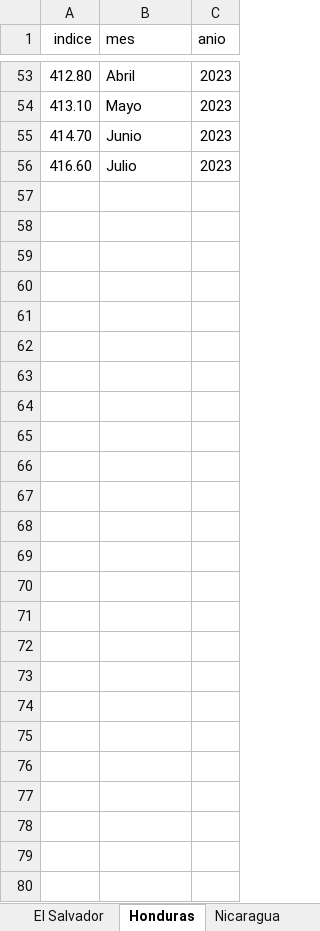
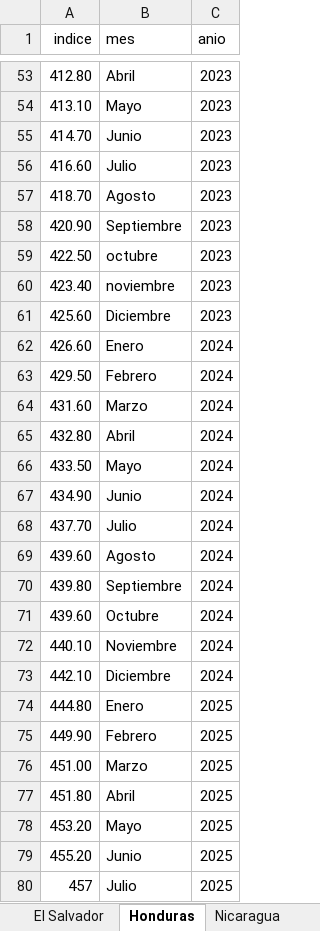
Before and after one commit to 1u1s4/INEipc, an Excel workbook: IPC CA RD Y MEX.xlsx, sheet Honduras, drawn as a sheet; only a part is shown, gaps mark what is left out; values as stored, in another font and other column widths than the file's, no borders; the diff names each change by its address in the sheet, - before the commit and + after, or states it on an @@ line.

```diff
--- a/IPC CA RD Y MEX.xlsx (sheet Honduras)
+++ b/IPC CA RD Y MEX.xlsx (sheet Honduras)
+row 57: 418.70 | Agosto | 2023
+row 58: 420.90 | Septiembre | 2023
+row 59: 422.50 | octubre | 2023
+row 60: 423.40 | noviembre | 2023
+row 61: 425.60 | Diciembre | 2023
+row 62: 426.60 | Enero | 2024
+row 63: 429.50 | Febrero | 2024
+row 64: 431.60 | Marzo | 2024
+row 65: 432.80 | Abril | 2024
+row 66: 433.50 | Mayo | 2024
+row 67: 434.90 | Junio | 2024
+row 68: 437.70 | Julio | 2024
+row 69: 439.60 | Agosto | 2024
+row 70: 439.80 | Septiembre | 2024
+row 71: 439.60 | Octubre | 2024
+row 72: 440.10 | Noviembre | 2024
+row 73: 442.10 | Diciembre | 2024
+row 74: 444.80 | Enero | 2025
+row 75: 449.90 | Febrero | 2025
+row 76: 451.00 | Marzo | 2025
+row 77: 451.80 | Abril | 2025
+row 78: 453.20 | Mayo | 2025
+row 79: 455.20 | Junio | 2025
+row 80: 457 | Julio | 2025
```
Also changed, not shown: sheet Guatemala, sheet Nicaragua, sheet El Salvador, sheet Panamá, sheet México, sheet Republica Dominicana, 1 more sheet.
